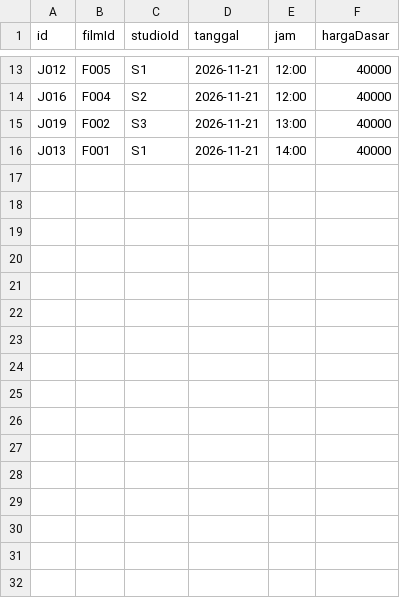
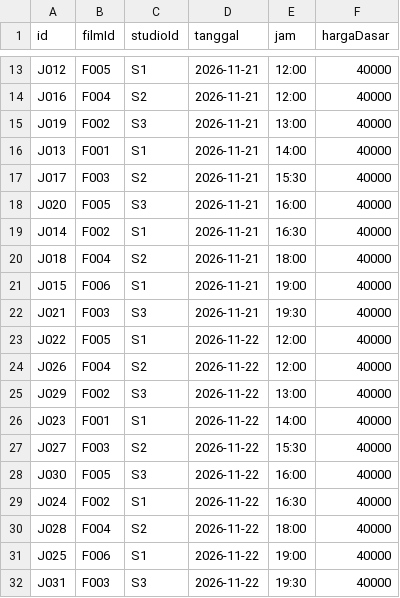
Before and after one commit to ssalwashafina/UAS_PBO_C_KLP_5, a CSV file: src/data/jadwal.csv, drawn as a sheet; only a part is shown, gaps mark what is left out.

Commit message:
Update jadwal.csv with additional film schedules
Added new entries for film schedules on 2026-11-21 and 2026-11-22.

```diff
--- a/src/data/jadwal.csv
+++ b/src/data/jadwal.csv
@@ -16 +16,17 @@ J019,F002,S3,2026-11-21,13:00,40000
 J013,F001,S1,2026-11-21,14:00,40000
+J017,F003,S2,2026-11-21,15:30,40000
+J020,F005,S3,2026-11-21,16:00,40000
+J014,F002,S1,2026-11-21,16:30,40000
+J018,F004,S2,2026-11-21,18:00,40000
+J015,F006,S1,2026-11-21,19:00,40000
+J021,F003,S3,2026-11-21,19:30,40000
+J022,F005,S1,2026-11-22,12:00,40000
+J026,F004,S2,2026-11-22,12:00,40000
+J029,F002,S3,2026-11-22,13:00,40000
+J023,F001,S1,2026-11-22,14:00,40000
+J027,F003,S2,2026-11-22,15:30,40000
+J030,F005,S3,2026-11-22,16:00,40000
+J024,F002,S1,2026-11-22,16:30,40000
+J028,F004,S2,2026-11-22,18:00,40000
+J025,F006,S1,2026-11-22,19:00,40000
+J031,F003,S3,2026-11-22,19:30,40000
```
